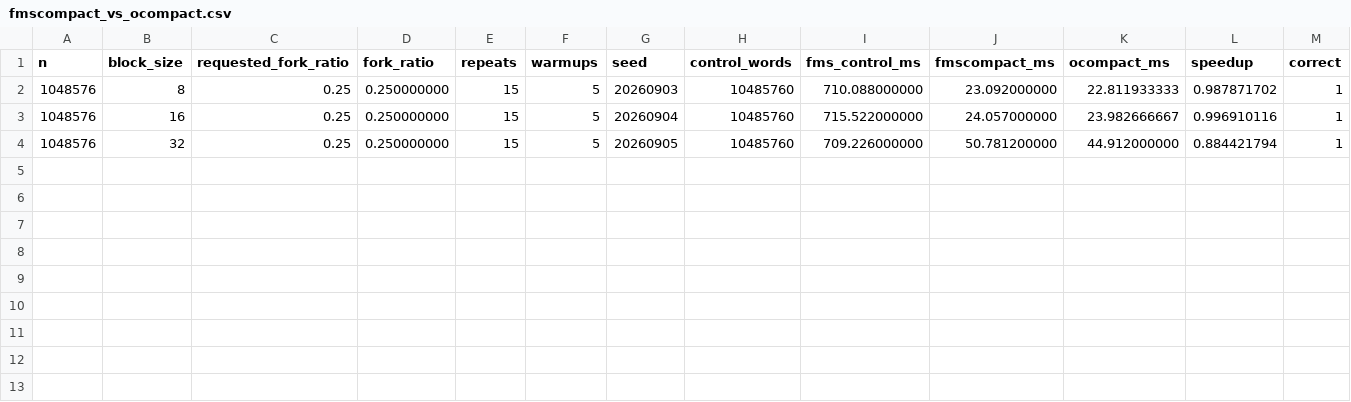
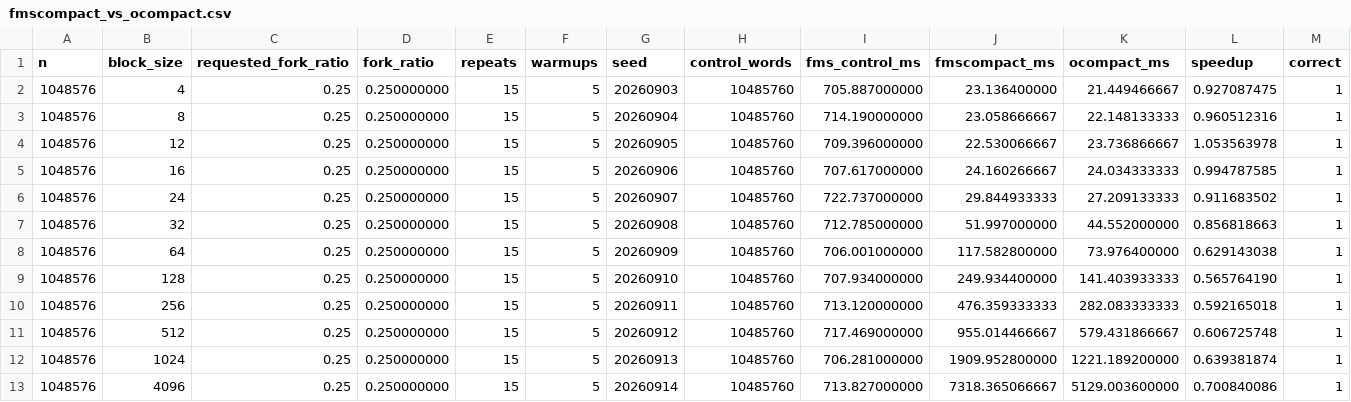
Before and after one commit to luoxi1228/Supple, a CSV file: RESULTS/fmscompact_vs_ocompact.csv, drawn as a sheet.

Commit message:
FMSCompact优化

```diff
--- a/RESULTS/fmscompact_vs_ocompact.csv
+++ b/RESULTS/fmscompact_vs_ocompact.csv
@@ -1,4 +1,13 @@
 n,block_size,requested_fork_ratio,fork_ratio,repeats,warmups,seed,control_words,fms_control_ms,fmscompact_ms,ocompact_ms,speedup,correct
-1048576,8,0.25,0.250000000,15,5,20260903,10485760,710.088000000,23.092000000,22.811933333,0.987871702,1
-1048576,16,0.25,0.250000000,15,5,20260904,10485760,715.522000000,24.057000000,23.982666667,0.996910116,1
-1048576,32,0.25,0.250000000,15,5,20260905,10485760,709.226000000,50.781200000,44.912000000,0.884421794,1
+1048576,4,0.25,0.250000000,15,5,20260903,10485760,705.887000000,23.136400000,21.449466667,0.927087475,1
+1048576,8,0.25,0.250000000,15,5,20260904,10485760,714.190000000,23.058666667,22.148133333,0.960512316,1
+1048576,12,0.25,0.250000000,15,5,20260905,10485760,709.396000000,22.530066667,23.736866667,1.053563978,1
+1048576,16,0.25,0.250000000,15,5,20260906,10485760,707.617000000,24.160266667,24.034333333,0.994787585,1
+1048576,24,0.25,0.250000000,15,5,20260907,10485760,722.737000000,29.844933333,27.209133333,0.911683502,1
+1048576,32,0.25,0.250000000,15,5,20260908,10485760,712.785000000,51.997000000,44.552000000,0.856818663,1
+1048576,64,0.25,0.250000000,15,5,20260909,10485760,706.001000000,117.582800000,73.976400000,0.629143038,1
+1048576,128,0.25,0.250000000,15,5,20260910,10485760,707.934000000,249.934400000,141.403933333,0.565764190,1
+1048576,256,0.25,0.250000000,15,5,20260911,10485760,713.120000000,476.359333333,282.083333333,0.592165018,1
+1048576,512,0.25,0.250000000,15,5,20260912,10485760,717.469000000,955.014466667,579.431866667,0.606725748,1
+1048576,1024,0.25,0.250000000,15,5,20260913,10485760,706.281000000,1909.952800000,1221.189200000,0.639381874,1
+1048576,4096,0.25,0.250000000,15,5,20260914,10485760,713.827000000,7318.365066667,5129.003600000,0.700840086,1
```
Also changed, not shown: 10 other files.
